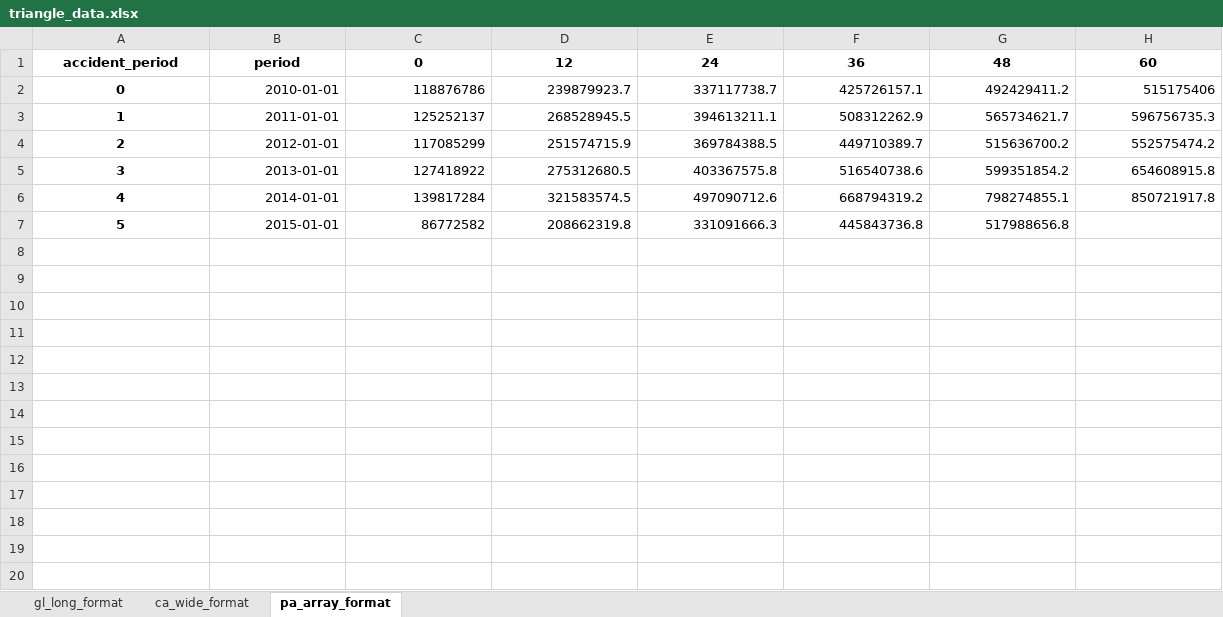
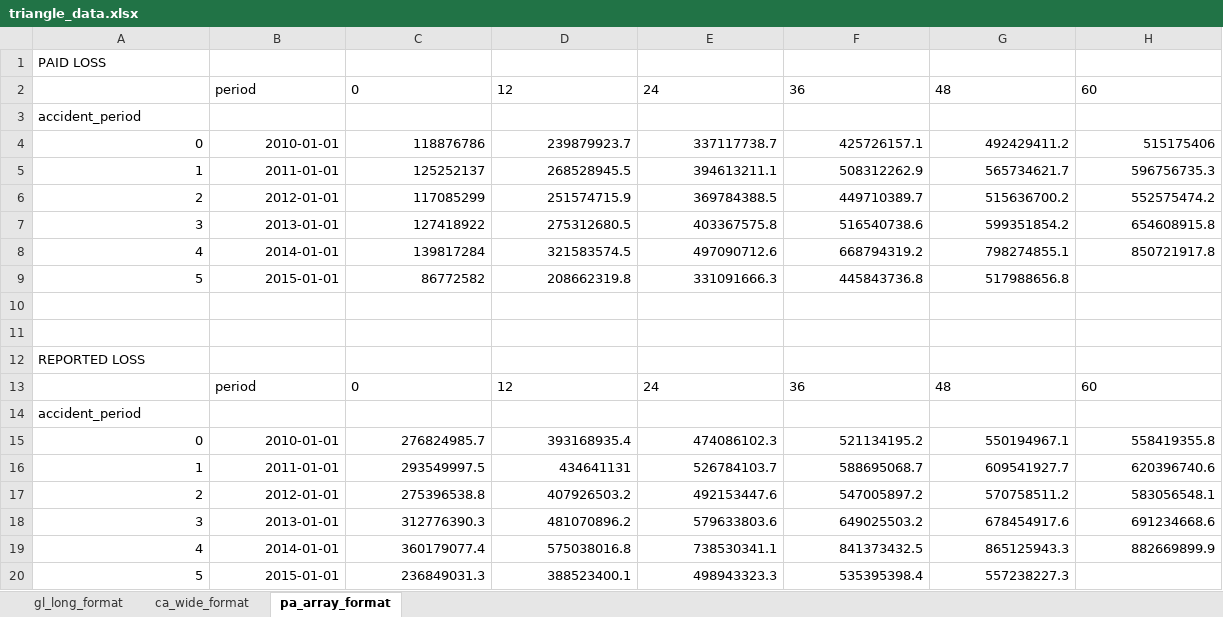
Before and after one commit to LedgerInvesting/bermuda-clrs-workshop-2025, an Excel workbook: notebooks/data/excel/triangle_data.xlsx, sheet pa_array_format, drawn as a sheet; only a part is shown; values as stored, in another font and other column widths than the file's, no borders; addresses are those after the commit; the diff covers the shown part only; the diff names each change by its address in the sheet, - before the commit and + after, or states it on an @@ line.

```diff
--- a/notebooks/data/excel/triangle_data.xlsx (sheet pa_array_format)
+++ b/notebooks/data/excel/triangle_data.xlsx (sheet pa_array_format)
+row 1: PAID LOSS
-A2: accident_period
+A2: (empty)
@@ B2:H2 bold: on → off, alignment: center → left @@
+row 3: accident_period
@@ A4:A9 bold: on → off, alignment: center → right @@
+row 10: (empty)
+row 11: (empty)
+row 12: REPORTED LOSS
+row 13:  | period | 0 | 12 | 24 | 36 | 48 | 60
+row 14: accident_period
+row 15: 0 | 2010-01-01 | 276824985.7 | 393168935.4 | 474086102.3 | 521134195.2 | 550194967.1 | 558419355.8
+row 16: 1 | 2011-01-01 | 293549997.5 | 434641131 | 526784103.7 | 588695068.7 | 609541927.7 | 620396740.6
+row 17: 2 | 2012-01-01 | 275396538.8 | 407926503.2 | 492153447.6 | 547005897.2 | 570758511.2 | 583056548.1
+row 18: 3 | 2013-01-01 | 312776390.3 | 481070896.2 | 579633803.6 | 649025503.2 | 678454917.6 | 691234668.6
+row 19: 4 | 2014-01-01 | 360179077.4 | 575038016.8 | 738530341.1 | 841373432.5 | 865125943.3 | 882669899.9
+row 20: 5 | 2015-01-01 | 236849031.3 | 388523400.1 | 498943323.3 | 535395398.4 | 557238227.3
```
Also changed, not shown: 11 added rows elsewhere in this sheet, sheet gl_long_format, 4 other files.
